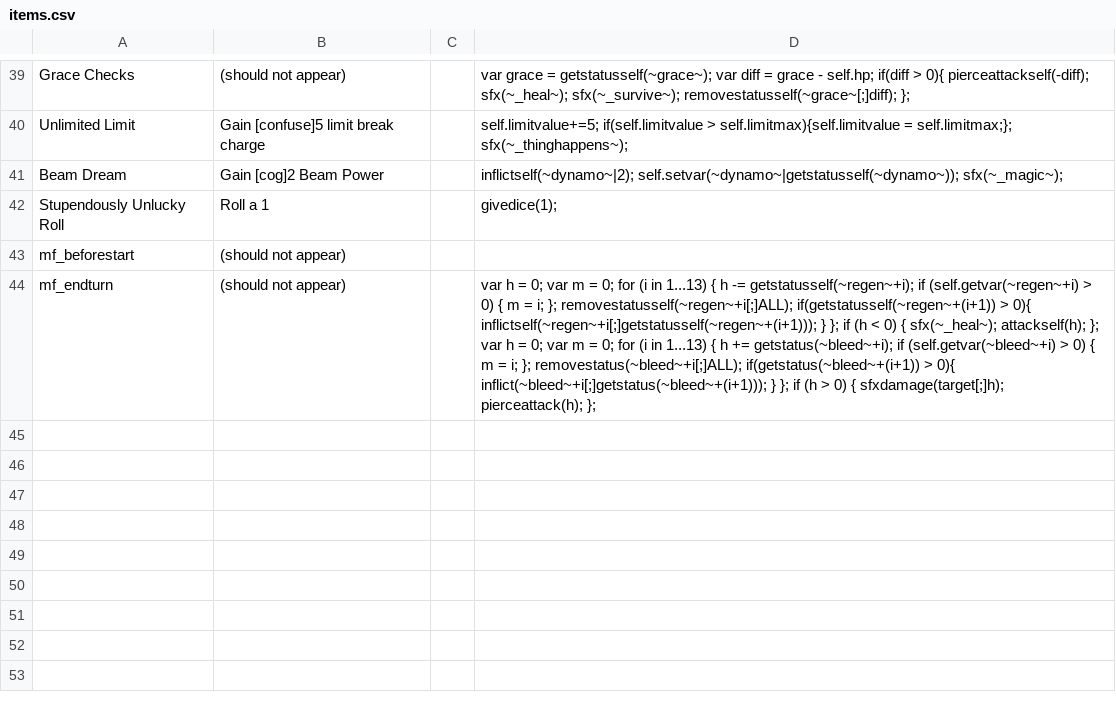
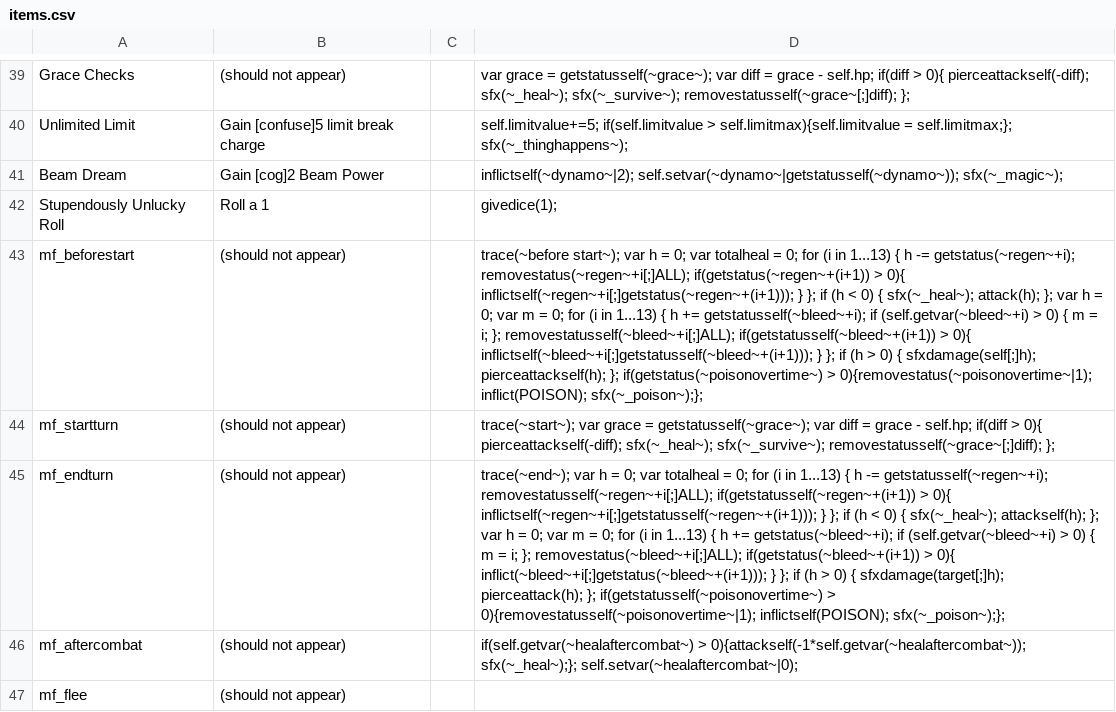
Before and after one commit to JuniorUdale/MoreFluff, a CSV file: _append/data/text/items.csv, drawn as a sheet; only a part is shown, gaps mark what is left out; addresses are those after the commit; the diff names each change by its address in the sheet, - before the commit and + after, or states it on an @@ line.

Commit message:
i should commit more often

```diff
--- a/_append/data/text/items.csv
+++ b/_append/data/text/items.csv
-D43: (empty)
+D43: trace(~before start~); var h = 0; var totalheal = 0; for (i in 1...13) { h -= getstatus(~regen~+i); removestatus(~regen~+i[;]ALL); if(getstatus(~regen~+(i+1)) > 0){ inflictself(~regen~+i[;]getstatus(~regen~+(i+1))); } }; if (h < 0) { sfx(~_heal~); attack(h); }; var h = 0; var m = 0; for (i in 1...13) { h += getstatusself(~bleed~+i); if (self.getvar(~bleed~+i) > 0) { m = i; }; removestatusself(~bleed~+i[;]ALL); if(getstatusself(~bleed~+(i+1)) > 0){ inflictself(~bleed~+i[;]getstatusself(~bleed~+(i+1))); } }; if (h > 0) { sfxdamage(self[;]h); pierceattackself(h); }; if(getstatus(~poisonovertime~) > 0){removestatus(~poisonovertime~|1); inflict(POISON); sfx(~_poison~);};
+row 44: mf_startturn | (should not appear) |  | trace(~start~); var grace = getstatusself(~grace~); var diff = grace - self.hp; if(diff > 0){ pierceattackself(-diff); sfx(~_heal~); sfx(~_survive~); removestatusself(~grace~[;]diff); };
-D45: var h = 0; var m = 0; for (i in 1...13) { h -= getstatusself(~regen~+i); if (self.getvar(~regen~+i) > 0) { m = i; }; removestatusself(~regen~+i[;]ALL); if(getstatusself(~regen~+(i+1)) > 0){ inflictself(~regen~+i[;]getstatusself(~regen~+(i+1))); } }; if (h < 0) { sfx(~_heal~); attackself(h); }; var h = 0; var m = 0; for (i in 1...13) { h += getstatus(~bleed~+i); if (self.getvar(~bleed~+i) > 0) { m = i; }; removestatus(~bleed~+i[;]ALL); if(getstatus(~bleed~+(i+1)) > 0){ inflict(~bleed~+i[;]getstatus(~bleed~+(i+1))); } }; if (h > 0) { sfxdamage(target[;]h); pierceattack(h); };
+D45: trace(~end~); var h = 0; var totalheal = 0; for (i in 1...13) { h -= getstatusself(~regen~+i); removestatusself(~regen~+i[;]ALL); if(getstatusself(~regen~+(i+1)) > 0){ inflictself(~regen~+i[;]getstatusself(~regen~+(i+1))); } }; if (h < 0) { sfx(~_heal~); attackself(h); }; var h = 0; var m = 0; for (i in 1...13) { h += getstatus(~bleed~+i); if (self.getvar(~bleed~+i) > 0) { m = i; }; removestatus(~bleed~+i[;]ALL); if(getstatus(~bleed~+(i+1)) > 0){ inflict(~bleed~+i[;]getstatus(~bleed~+(i+1))); } }; if (h > 0) { sfxdamage(target[;]h); pierceattack(h); }; if(getstatusself(~poisonovertime~) > 0){removestatusself(~poisonovertime~|1); inflictself(POISON); sfx(~_poison~);};
+row 46: mf_aftercombat | (should not appear) |  | if(self.getvar(~healaftercombat~) > 0){attackself(-1*self.getvar(~healaftercombat~)); sfx(~_heal~);}; self.setvar(~healaftercombat~|0);
+row 47: mf_flee | (should not appear)
```
Also changed, not shown: _append/data/text/equipment.csv, _append/data/text/statuseffects.csv, 3 other files.
